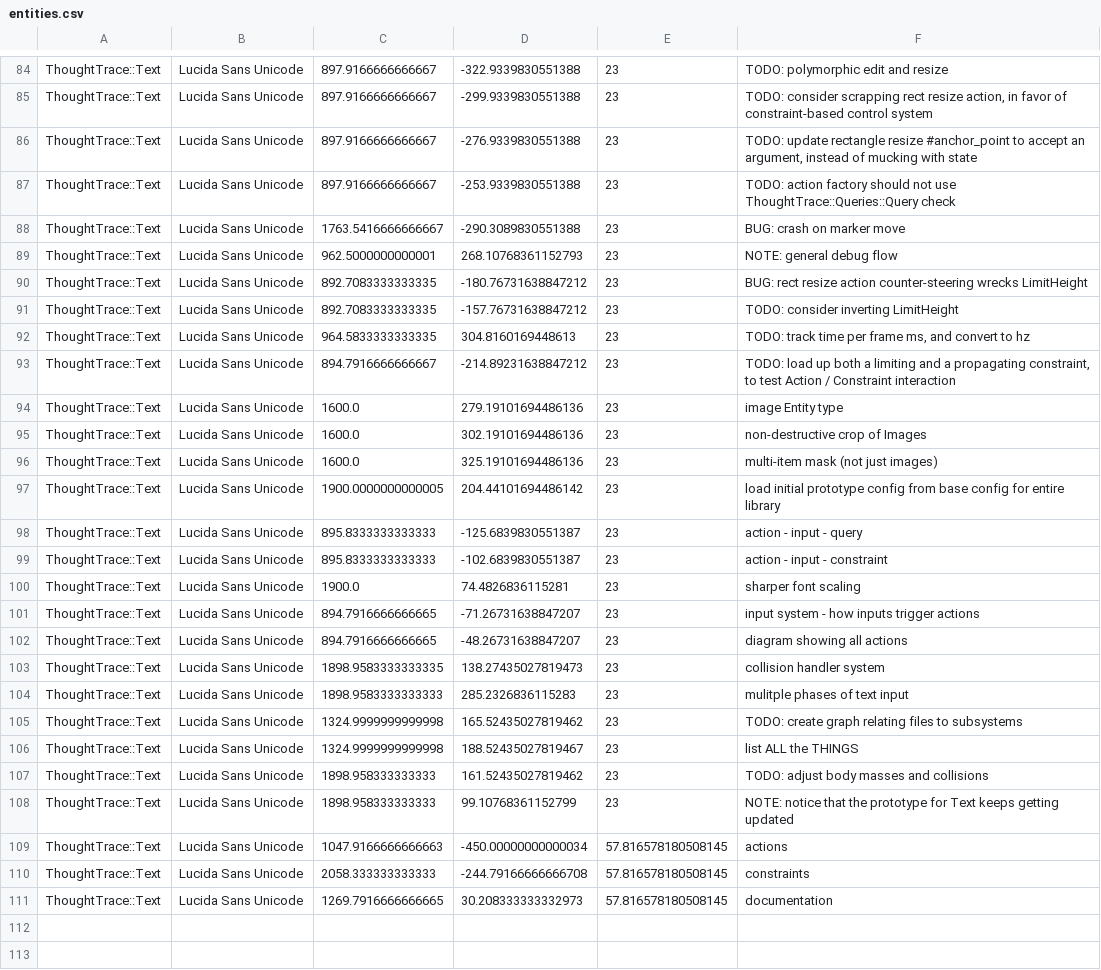
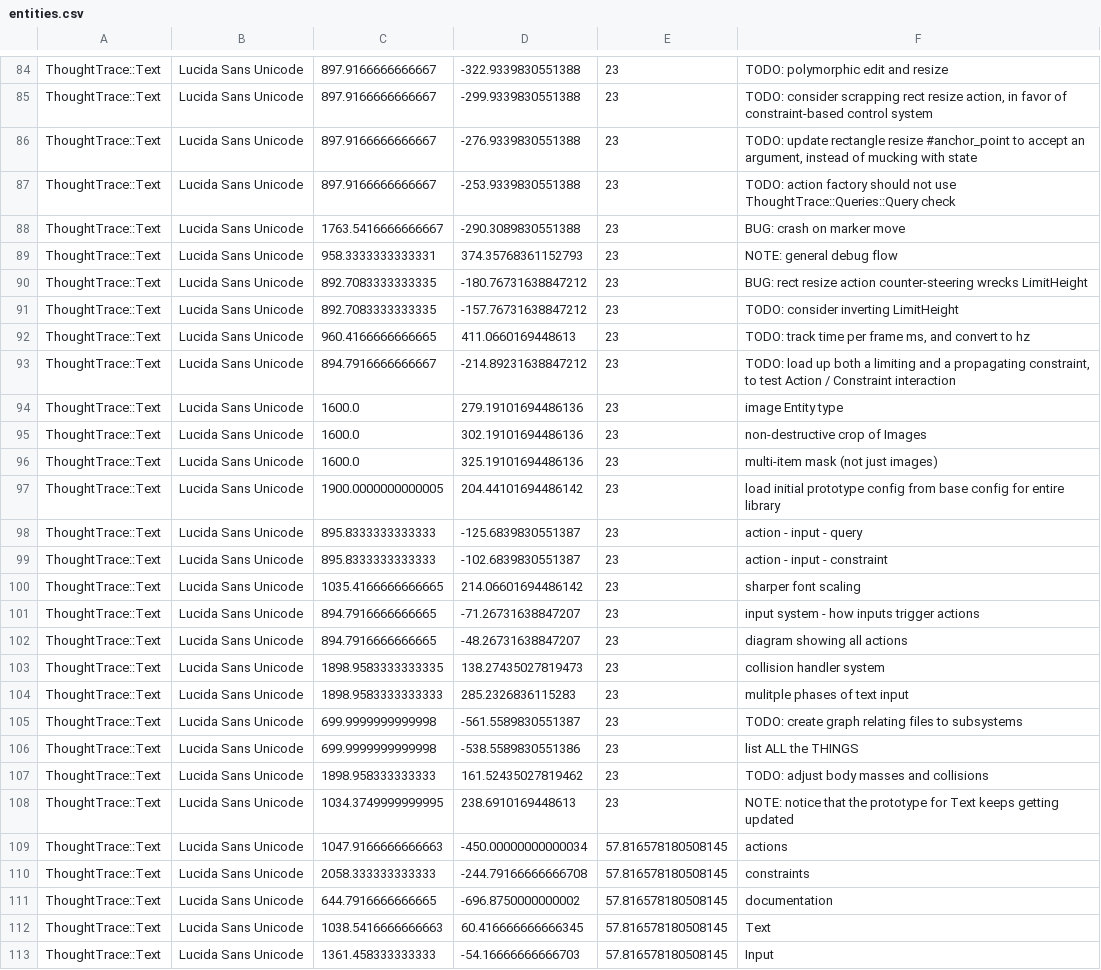
Before and after one commit to RavensKrag/ThoughtTrace, a CSV file: bin/data/todos/entities.csv, drawn as a sheet; only a part is shown, gaps mark what is left out; the diff covers the shown part only.

```diff
--- a/bin/data/todos/entities.csv
+++ b/bin/data/todos/entities.csv
@@ -88,6 +88,6 @@ ThoughtTrace::Text,Lucida Sans Unicode,897.9166666666667,-253.9339830551388,23,T
 ThoughtTrace::Text,Lucida Sans Unicode,1763.5416666666667,-290.3089830551388,23,BUG: crash on marker move
-ThoughtTrace::Text,Lucida Sans Unicode,962.5000000000001,268.10768361152793,23,NOTE: general debug flow
+ThoughtTrace::Text,Lucida Sans Unicode,958.3333333333331,374.35768361152793,23,NOTE: general debug flow
 ThoughtTrace::Text,Lucida Sans Unicode,892.7083333333335,-180.76731638847212,23,BUG: rect resize action counter-steering wrecks LimitHeight
 ThoughtTrace::Text,Lucida Sans Unicode,892.7083333333335,-157.76731638847212,23,TODO: consider inverting LimitHeight
-ThoughtTrace::Text,Lucida Sans Unicode,964.5833333333335,304.8160169448613,23,"TODO: track time per frame ms, and convert to hz"
+ThoughtTrace::Text,Lucida Sans Unicode,960.4166666666665,411.0660169448613,23,"TODO: track time per frame ms, and convert to hz"
 ThoughtTrace::Text,Lucida Sans Unicode,894.7916666666667,-214.89231638847212,23,"TODO: load up both a limiting and a propagating constraint, to test Action / Constraint interaction"
@@ -99,3 +99,3 @@ ThoughtTrace::Text,Lucida Sans Unicode,895.8333333333333,-125.6839830551387,23,a
 ThoughtTrace::Text,Lucida Sans Unicode,895.8333333333333,-102.6839830551387,23,action - input - constraint
-ThoughtTrace::Text,Lucida Sans Unicode,1900.0,74.4826836115281,23,sharper font scaling
+ThoughtTrace::Text,Lucida Sans Unicode,1035.4166666666665,214.06601694486142,23,sharper font scaling
 ThoughtTrace::Text,Lucida Sans Unicode,894.7916666666665,-71.26731638847207,23,input system - how inputs trigger actions
@@ -104,8 +104,10 @@ ThoughtTrace::Text,Lucida Sans Unicode,1898.9583333333335,138.27435027819473,23,
 ThoughtTrace::Text,Lucida Sans Unicode,1898.9583333333333,285.2326836115283,23,mulitple phases of text input
-ThoughtTrace::Text,Lucida Sans Unicode,1324.9999999999998,165.52435027819462,23,TODO: create graph relating files to subsystems
-ThoughtTrace::Text,Lucida Sans Unicode,1324.9999999999998,188.52435027819467,23,list ALL the THINGS
+ThoughtTrace::Text,Lucida Sans Unicode,699.9999999999998,-561.5589830551387,23,TODO: create graph relating files to subsystems
+ThoughtTrace::Text,Lucida Sans Unicode,699.9999999999998,-538.5589830551386,23,list ALL the THINGS
 ThoughtTrace::Text,Lucida Sans Unicode,1898.958333333333,161.52435027819462,23,TODO: adjust body masses and collisions
-ThoughtTrace::Text,Lucida Sans Unicode,1898.958333333333,99.10768361152799,23,NOTE: notice that the prototype for Text keeps getting updated
+ThoughtTrace::Text,Lucida Sans Unicode,1034.3749999999995,238.6910169448613,23,NOTE: notice that the prototype for Text keeps getting updated
 ThoughtTrace::Text,Lucida Sans Unicode,1047.9166666666663,-450.00000000000034,57.816578180508145,actions
 ThoughtTrace::Text,Lucida Sans Unicode,2058.333333333333,-244.79166666666708,57.816578180508145,constraints
-ThoughtTrace::Text,Lucida Sans Unicode,1269.7916666666665,30.208333333332973,57.816578180508145,documentation
+ThoughtTrace::Text,Lucida Sans Unicode,644.7916666666665,-696.8750000000002,57.816578180508145,documentation
+ThoughtTrace::Text,Lucida Sans Unicode,1038.5416666666663,60.416666666666345,57.816578180508145,Text
+ThoughtTrace::Text,Lucida Sans Unicode,1361.458333333333,-54.16666666666703,57.816578180508145,Input
```
Also changed, not shown: 32 edited cells elsewhere in this file, 2 other files.
